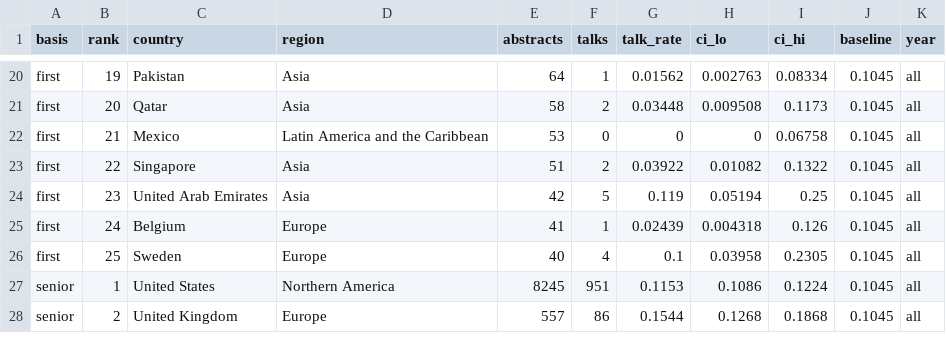
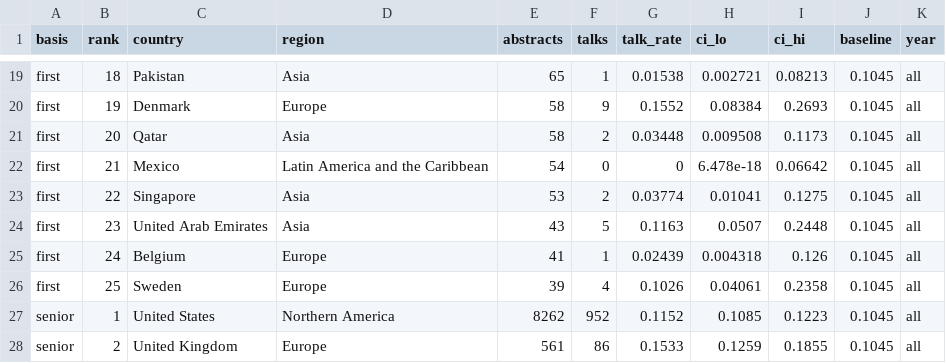
Before and after one commit to nikbaya/ashg_abstracts, a CSV file: outputs/all_countries.csv, drawn as a sheet; only a part is shown, gaps mark what is left out; addresses are those after the commit; the diff covers the shown part only; the diff names each change by its address in the sheet, - before the commit and + after, or states it on an @@ line.

```diff
--- a/outputs/all_countries.csv
+++ b/outputs/all_countries.csv
-B19 (rank): 19
+B19 (rank): 18
-E19 (abstracts): 64
+E19 (abstracts): 65
-G19 (talk_rate): 0.01562
+G19 (talk_rate): 0.01538
-H19 (ci_lo): 0.002763
+H19 (ci_lo): 0.002721
-I19 (ci_hi): 0.08334
+I19 (ci_hi): 0.08213
+row 20: first | 19 | Denmark | Europe | 58 | 9 | 0.1552 | 0.08384 | 0.2693 | 0.1045 | all
-E22 (abstracts): 53
+E22 (abstracts): 54
-H22 (ci_lo): 0
+H22 (ci_lo): 6.478e-18
-I22 (ci_hi): 0.06758
+I22 (ci_hi): 0.06642
-E23 (abstracts): 51
+E23 (abstracts): 53
-G23 (talk_rate): 0.03922
+G23 (talk_rate): 0.03774
-H23 (ci_lo): 0.01082
+H23 (ci_lo): 0.01041
-I23 (ci_hi): 0.1322
+I23 (ci_hi): 0.1275
-E24 (abstracts): 42
+E24 (abstracts): 43
-G24 (talk_rate): 0.119
+G24 (talk_rate): 0.1163
-H24 (ci_lo): 0.05194
+H24 (ci_lo): 0.0507
-I24 (ci_hi): 0.25
+I24 (ci_hi): 0.2448
-E26 (abstracts): 40
+E26 (abstracts): 39
-G26 (talk_rate): 0.1
+G26 (talk_rate): 0.1026
-H26 (ci_lo): 0.03958
+H26 (ci_lo): 0.04061
-I26 (ci_hi): 0.2305
+I26 (ci_hi): 0.2358
-E27 (abstracts): 8245
+E27 (abstracts): 8262
-F27 (talks): 951
+F27 (talks): 952
-G27 (talk_rate): 0.1153
+G27 (talk_rate): 0.1152
-H27 (ci_lo): 0.1086
+H27 (ci_lo): 0.1085
-I27 (ci_hi): 0.1224
+I27 (ci_hi): 0.1223
-E28 (abstracts): 557
+E28 (abstracts): 561
-G28 (talk_rate): 0.1544
+G28 (talk_rate): 0.1533
-H28 (ci_lo): 0.1268
+H28 (ci_lo): 0.1259
-I28 (ci_hi): 0.1868
+I28 (ci_hi): 0.1855
```
Also changed, not shown: 1 added row, 2 removed rows and 121 edited cells elsewhere in this file, outputs/2022_countries.csv, outputs/2025_countries.csv, 43 other files.
